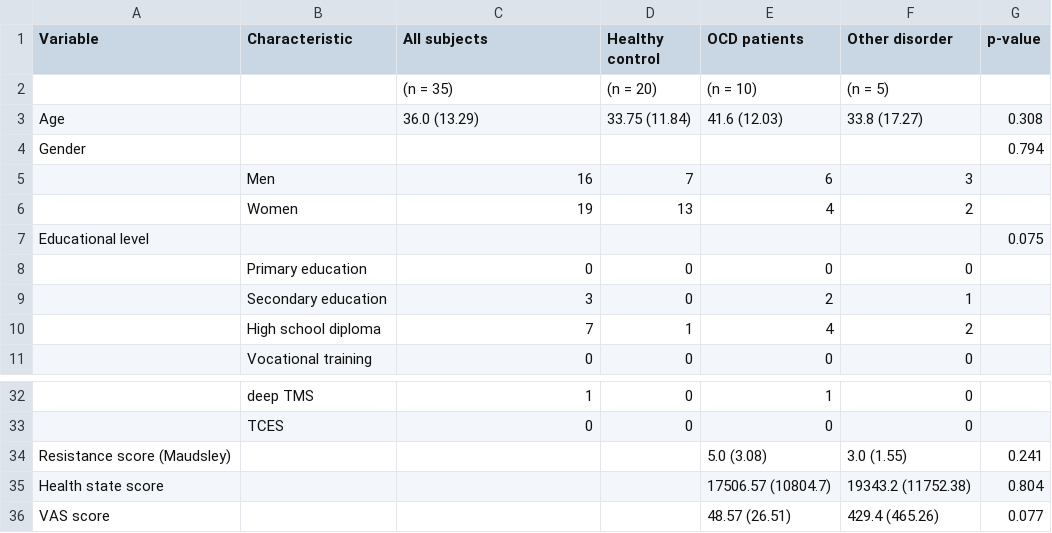
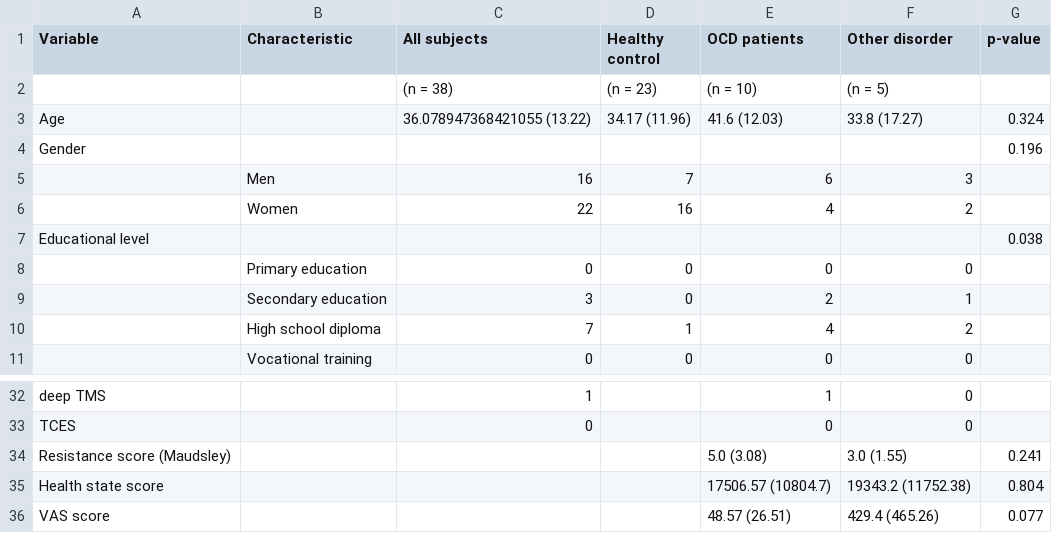
Before and after one commit to ICRIN-lab/statistical_analysis_tasks, a CSV file: baseline_characteristics/Data_baseline.csv, drawn as a sheet; only a part is shown, gaps mark what is left out; the diff covers the shown part only; the diff names each change by its address in the sheet, - before the commit and + after, or states it on an @@ line.

```diff
--- a/baseline_characteristics/Data_baseline.csv
+++ b/baseline_characteristics/Data_baseline.csv
-C2 (All subjects): (n = 35)
+C2 (All subjects): (n = 38)
-D2 (Healthy control): (n = 20)
+D2 (Healthy control): (n = 23)
-C3 (All subjects): 36.0 (13.29)
+C3 (All subjects): 36.078947368421055 (13.22)
-D3 (Healthy control): 33.75 (11.84)
+D3 (Healthy control): 34.17 (11.96)
-G3 (p-value): 0.308
+G3 (p-value): 0.324
-G4 (p-value): 0.794
+G4 (p-value): 0.196
-C6 (All subjects): 19
+C6 (All subjects): 22
-D6 (Healthy control): 13
+D6 (Healthy control): 16
-G7 (p-value): 0.075
+G7 (p-value): 0.038
-A32 (Variable): (empty)
+A32 (Variable): deep TMS
-B32 (Characteristic): deep TMS
+B32 (Characteristic): (empty)
-D32:D33 (Healthy control): 0
+D32:D33 (Healthy control): (empty)
-A33 (Variable): (empty)
+A33 (Variable): TCES
-B33 (Characteristic): TCES
+B33 (Characteristic): (empty)
```
Also changed, not shown: 33 edited cells elsewhere in this file, 2 other files.
